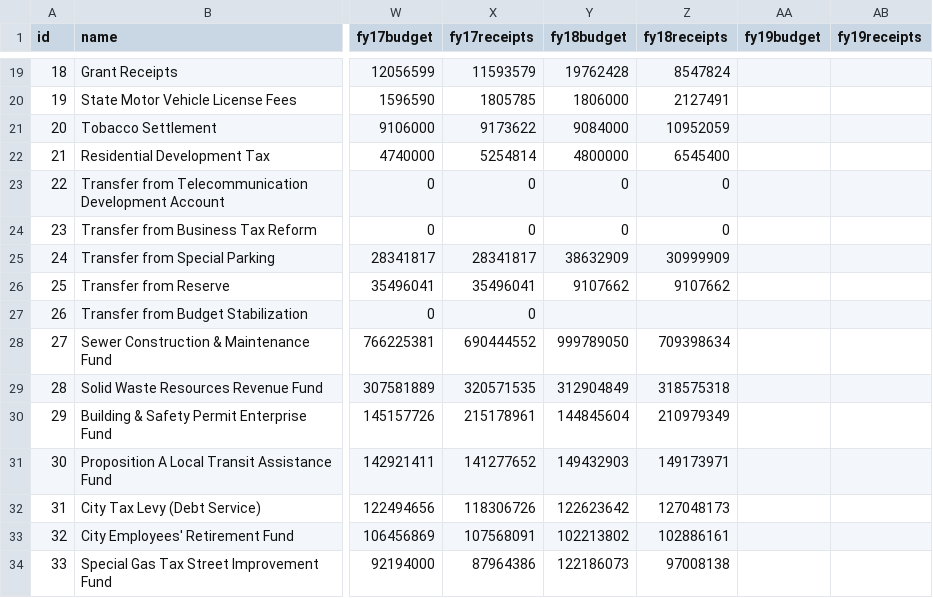
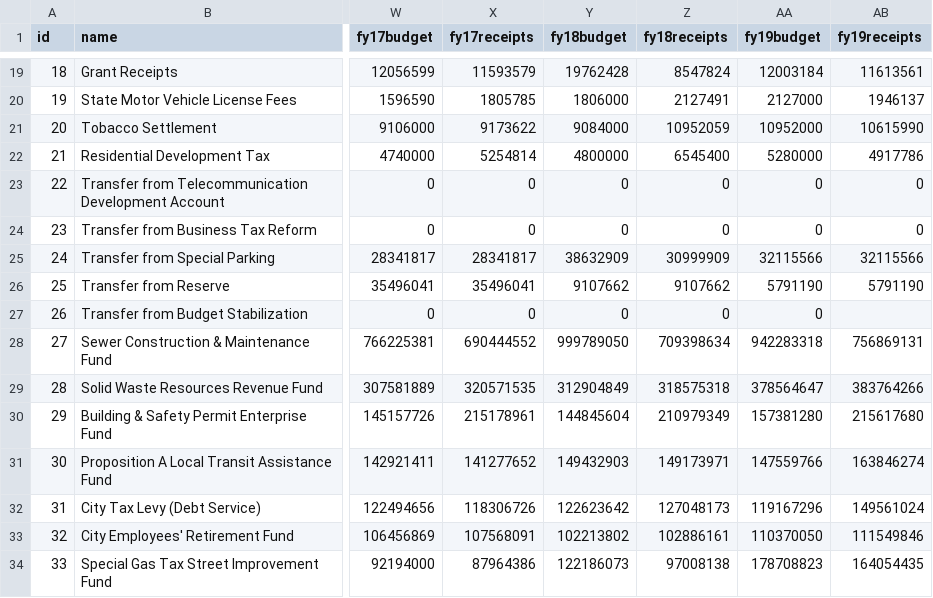
Before and after one commit to CityOfLosAngeles/preliminary_financial_report, a CSV file: revenues/data/revenues.csv, drawn as a sheet; only a part is shown, gaps mark what is left out; the diff covers the shown part only; the diff names each change by its address in the sheet, - before the commit and + after, or states it on an @@ line.

```diff
--- a/revenues/data/revenues.csv
+++ b/revenues/data/revenues.csv
-AA19 (fy19budget): (empty)
+AA19 (fy19budget): 12003184
-AB19 (fy19receipts): (empty)
+AB19 (fy19receipts): 11613561
-AA20 (fy19budget): (empty)
+AA20 (fy19budget): 2127000
-AB20 (fy19receipts): (empty)
+AB20 (fy19receipts): 1946137
-AA21 (fy19budget): (empty)
+AA21 (fy19budget): 10952000
-AB21 (fy19receipts): (empty)
+AB21 (fy19receipts): 10615990
-AA22 (fy19budget): (empty)
+AA22 (fy19budget): 5280000
-AB22 (fy19receipts): (empty)
+AB22 (fy19receipts): 4917786
-AA23:AA24 (fy19budget): (empty)
+AA23:AA24 (fy19budget): 0
-AB23:AB24 (fy19receipts): (empty)
+AB23:AB24 (fy19receipts): 0
-AA25 (fy19budget): (empty)
+AA25 (fy19budget): 32115566
-AB25 (fy19receipts): (empty)
+AB25 (fy19receipts): 32115566
-AA26 (fy19budget): (empty)
+AA26 (fy19budget): 5791190
-AB26 (fy19receipts): (empty)
+AB26 (fy19receipts): 5791190
-Y27 (fy18budget): (empty)
+Y27 (fy18budget): 0
-Z27 (fy18receipts): (empty)
+Z27 (fy18receipts): 0
-AA27 (fy19budget): (empty)
+AA27 (fy19budget): 0
-AA28 (fy19budget): (empty)
+AA28 (fy19budget): 942283318
-AB28 (fy19receipts): (empty)
+AB28 (fy19receipts): 756869131
-AA29 (fy19budget): (empty)
+AA29 (fy19budget): 378564647
-AB29 (fy19receipts): (empty)
+AB29 (fy19receipts): 383764266
-AA30 (fy19budget): (empty)
+AA30 (fy19budget): 157381280
-AB30 (fy19receipts): (empty)
+AB30 (fy19receipts): 215617680
-AA31 (fy19budget): (empty)
+AA31 (fy19budget): 147559766
-AB31 (fy19receipts): (empty)
+AB31 (fy19receipts): 163846274
-AA32 (fy19budget): (empty)
+AA32 (fy19budget): 119167296
-AB32 (fy19receipts): (empty)
+AB32 (fy19receipts): 149561024
-AA33 (fy19budget): (empty)
+AA33 (fy19budget): 110370050
-AB33 (fy19receipts): (empty)
+AB33 (fy19receipts): 111549846
-AA34 (fy19budget): (empty)
+AA34 (fy19budget): 178708823
-AB34 (fy19receipts): (empty)
+AB34 (fy19receipts): 164054435
```
Also changed, not shown: 36 edited cells elsewhere in this file.
